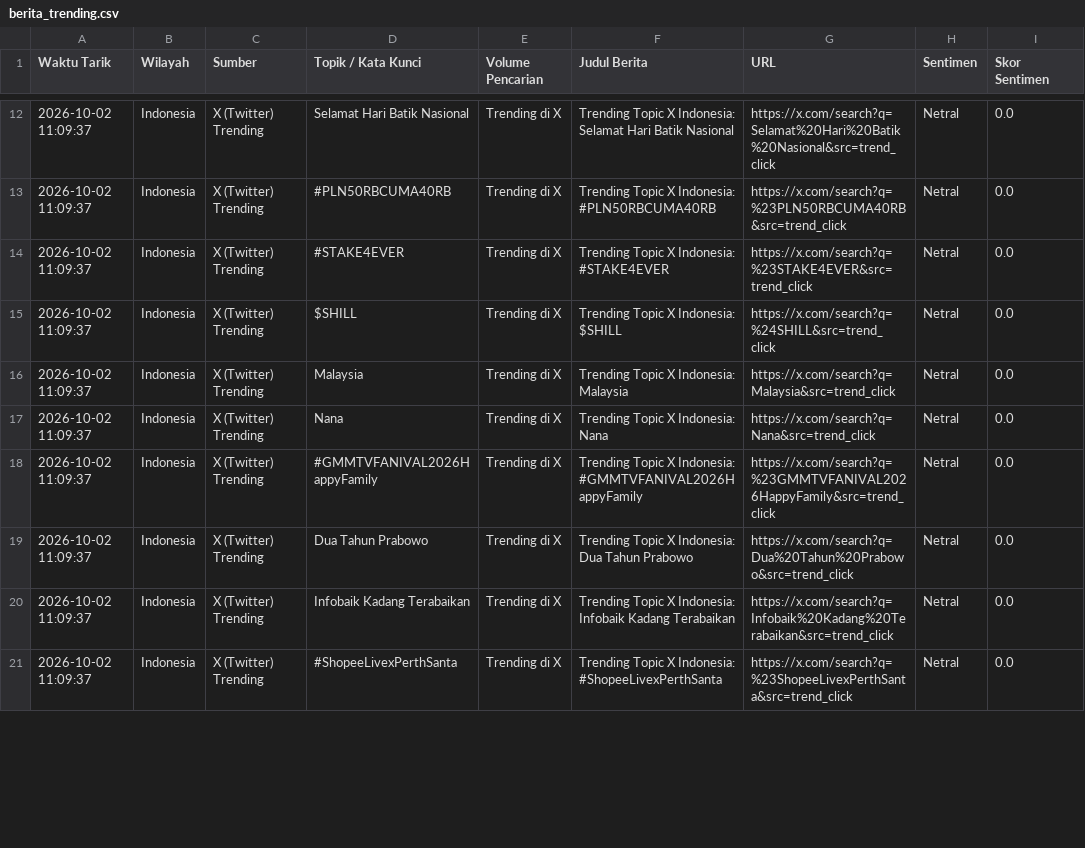
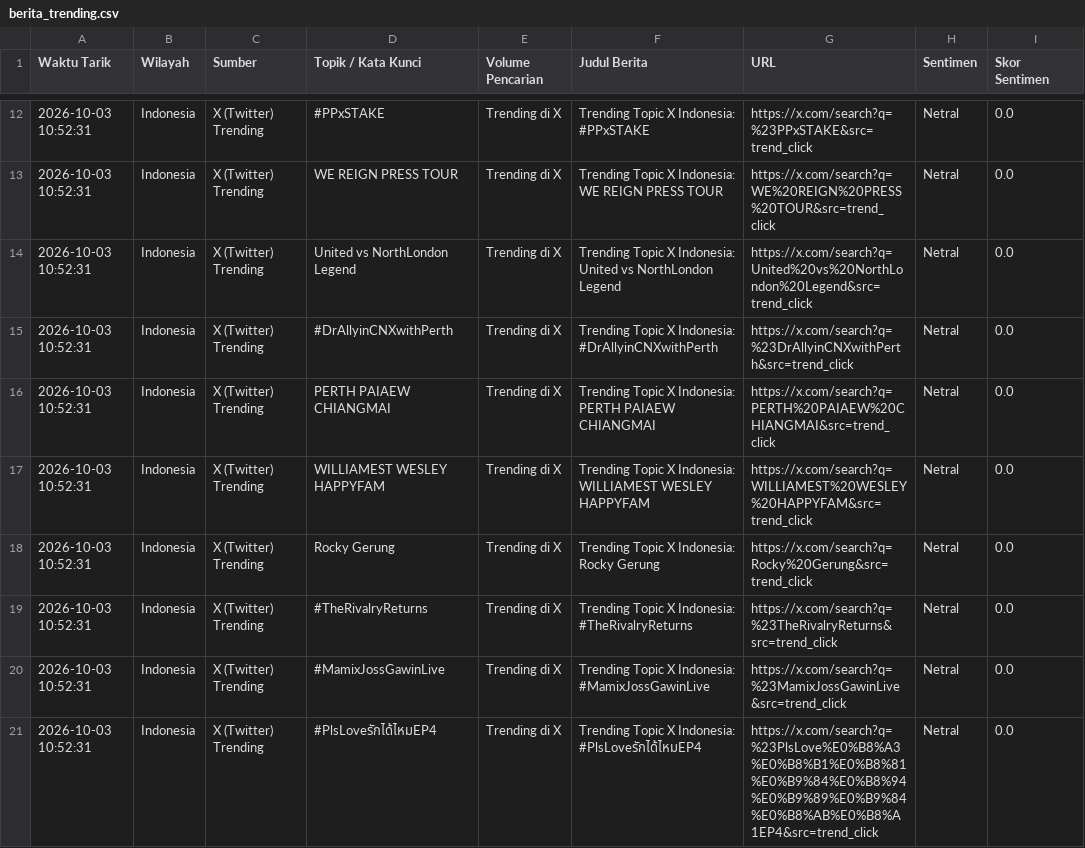
Before and after one commit to adammadden13-oss/indonesian-media-pulse, a CSV file: berita_trending.csv, drawn as a sheet; only a part is shown, gaps mark what is left out; the diff covers the shown part only.

```diff
--- a/berita_trending.csv
+++ b/berita_trending.csv
@@ -12,10 +12,10 @@ Waktu Tarik,Wilayah,Sumber,Topik / Kata Kunci,Volume Pencarian,Judul Berita,URL,
-2026-10-02 11:09:37,Indonesia,X (Twitter) Trending,Selamat Hari Batik Nasional,Trending di X,Trending Topic X Indonesia: Selamat Hari Batik Nasional,https://x.com/search?q=Selamat%20Hari%20Batik%20Nasional&src=trend_click,Netral,0.0
-2026-10-02 11:09:37,Indonesia,X (Twitter) Trending,#PLN50RBCUMA40RB,Trending di X,Trending Topic X Indonesia: #PLN50RBCUMA40RB,https://x.com/search?q=%23PLN50RBCUMA40RB&src=trend_click,Netral,0.0
-2026-10-02 11:09:37,Indonesia,X (Twitter) Trending,#STAKE4EVER,Trending di X,Trending Topic X Indonesia: #STAKE4EVER,https://x.com/search?q=%23STAKE4EVER&src=trend_click,Netral,0.0
-2026-10-02 11:09:37,Indonesia,X (Twitter) Trending,$SHILL,Trending di X,Trending Topic X Indonesia: $SHILL,https://x.com/search?q=%24SHILL&src=trend_click,Netral,0.0
-2026-10-02 11:09:37,Indonesia,X (Twitter) Trending,Malaysia,Trending di X,Trending Topic X Indonesia: Malaysia,https://x.com/search?q=Malaysia&src=trend_click,Netral,0.0
-2026-10-02 11:09:37,Indonesia,X (Twitter) Trending,Nana,Trending di X,Trending Topic X Indonesia: Nana,https://x.com/search?q=Nana&src=trend_click,Netral,0.0
-2026-10-02 11:09:37,Indonesia,X (Twitter) Trending,#GMMTVFANIVAL2026HappyFamily,Trending di X,Trending Topic X Indonesia: #GMMTVFANIVAL2026HappyFamily,https://x.com/search?q=%23GMMTVFANIVAL2026HappyFamily&src=trend_click,Netral,0.0
-2026-10-02 11:09:37,Indonesia,X (Twitter) Trending,Dua Tahun Prabowo,Trending di X,Trending Topic X Indonesia: Dua Tahun Prabowo,https://x.com/search?q=Dua%20Tahun%20Prabowo&src=trend_click,Netral,0.0
-2026-10-02 11:09:37,Indonesia,X (Twitter) Trending,Infobaik Kadang Terabaikan,Trending di X,Trending Topic X Indonesia: Infobaik Kadang Terabaikan,https://x.com/search?q=Infobaik%20Kadang%20Terabaikan&src=trend_click,Netral,0.0
-2026-10-02 11:09:37,Indonesia,X (Twitter) Trending,#ShopeeLivexPerthSanta,Trending di X,Trending Topic X Indonesia: #ShopeeLivexPerthSanta,https://x.com/search?q=%23ShopeeLivexPerthSanta&src=trend_click,Netral,0.0
+2026-10-03 10:52:31,Indonesia,X (Twitter) Trending,#PPxSTAKE,Trending di X,Trending Topic X Indonesia: #PPxSTAKE,https://x.com/search?q=%23PPxSTAKE&src=trend_click,Netral,0.0
+2026-10-03 10:52:31,Indonesia,X (Twitter) Trending,WE REIGN PRESS TOUR,Trending di X,Trending Topic X Indonesia: WE REIGN PRESS TOUR,https://x.com/search?q=WE%20REIGN%20PRESS%20TOUR&src=trend_click,Netral,0.0
+2026-10-03 10:52:31,Indonesia,X (Twitter) Trending,United vs NorthLondon Legend,Trending di X,Trending Topic X Indonesia: United vs NorthLondon Legend,https://x.com/search?q=United%20vs%20NorthLondon%20Legend&src=trend_click,Netral,0.0
+2026-10-03 10:52:31,Indonesia,X (Twitter) Trending,#DrAllyinCNXwithPerth,Trending di X,Trending Topic X Indonesia: #DrAllyinCNXwithPerth,https://x.com/search?q=%23DrAllyinCNXwithPerth&src=trend_click,Netral,0.0
+2026-10-03 10:52:31,Indonesia,X (Twitter) Trending,PERTH PAIAEW CHIANGMAI,Trending di X,Trending Topic X Indonesia: PERTH PAIAEW CHIANGMAI,https://x.com/search?q=PERTH%20PAIAEW%20CHIANGMAI&src=trend_click,Netral,0.0
+2026-10-03 10:52:31,Indonesia,X (Twitter) Trending,WILLIAMEST WESLEY HAPPYFAM,Trending di X,Trending Topic X Indonesia: WILLIAMEST WESLEY HAPPYFAM,https://x.com/search?q=WILLIAMEST%20WESLEY%20HAPPYFAM&src=trend_click,Netral,0.0
+2026-10-03 10:52:31,Indonesia,X (Twitter) Trending,Rocky Gerung,Trending di X,Trending Topic X Indonesia: Rocky Gerung,https://x.com/search?q=Rocky%20Gerung&src=trend_click,Netral,0.0
+2026-10-03 10:52:31,Indonesia,X (Twitter) Trending,#TheRivalryReturns,Trending di X,Trending Topic X Indonesia: #TheRivalryReturns,https://x.com/search?q=%23TheRivalryReturns&src=trend_click,Netral,0.0
+2026-10-03 10:52:31,Indonesia,X (Twitter) Trending,#MamixJossGawinLive,Trending di X,Trending Topic X Indonesia: #MamixJossGawinLive,https://x.com/search?q=%23MamixJossGawinLive&src=trend_click,Netral,0.0
+2026-10-03 10:52:31,Indonesia,X (Twitter) Trending,#PlsLoveรักได้ไหมEP4,Trending di X,Trending Topic X Indonesia: #PlsLoveรักได้ไหมEP4,https://x.com/search?q=%23PlsLove%E0%B8%A3%E0%B8%B1%E0%B8%81%E0%B9%84%E0%B8%94%E0%B9%89%E0%B9%84%E0%B8%AB%E0%B8%A1EP4&src=trend_click,Netral,0.0
```
Also changed, not shown: 4 added rows, 4 removed rows and 67 edited cells elsewhere in this file, berita_terkini.csv, ekonomi_audio.csv, 4 other files.
